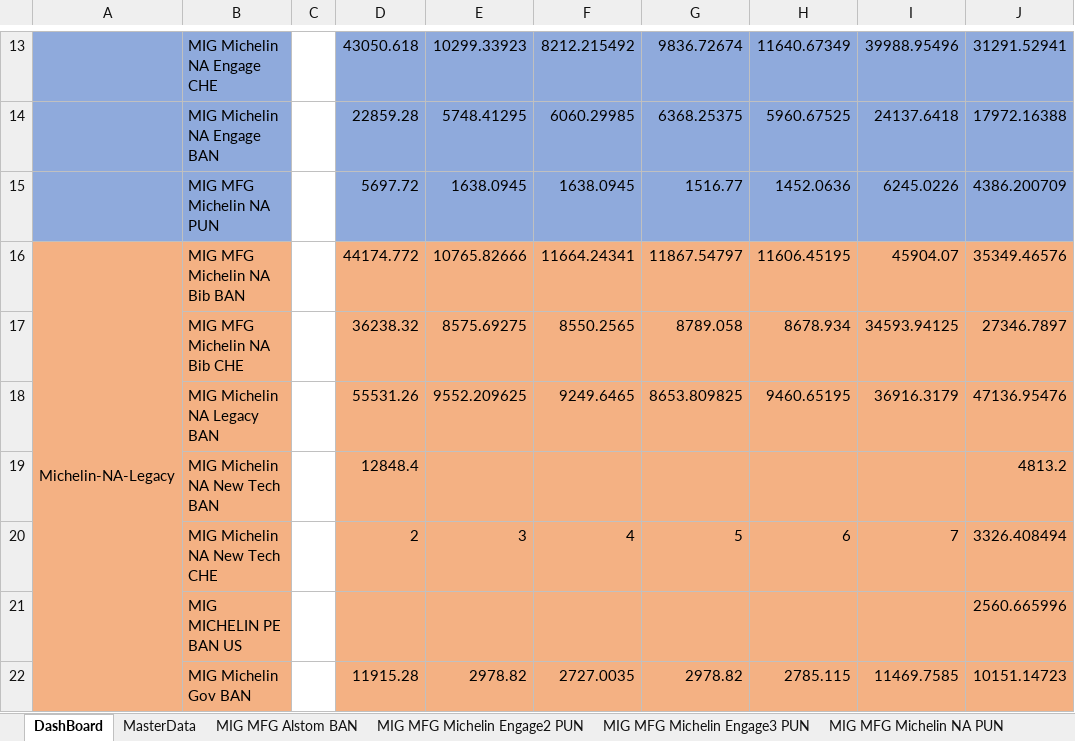
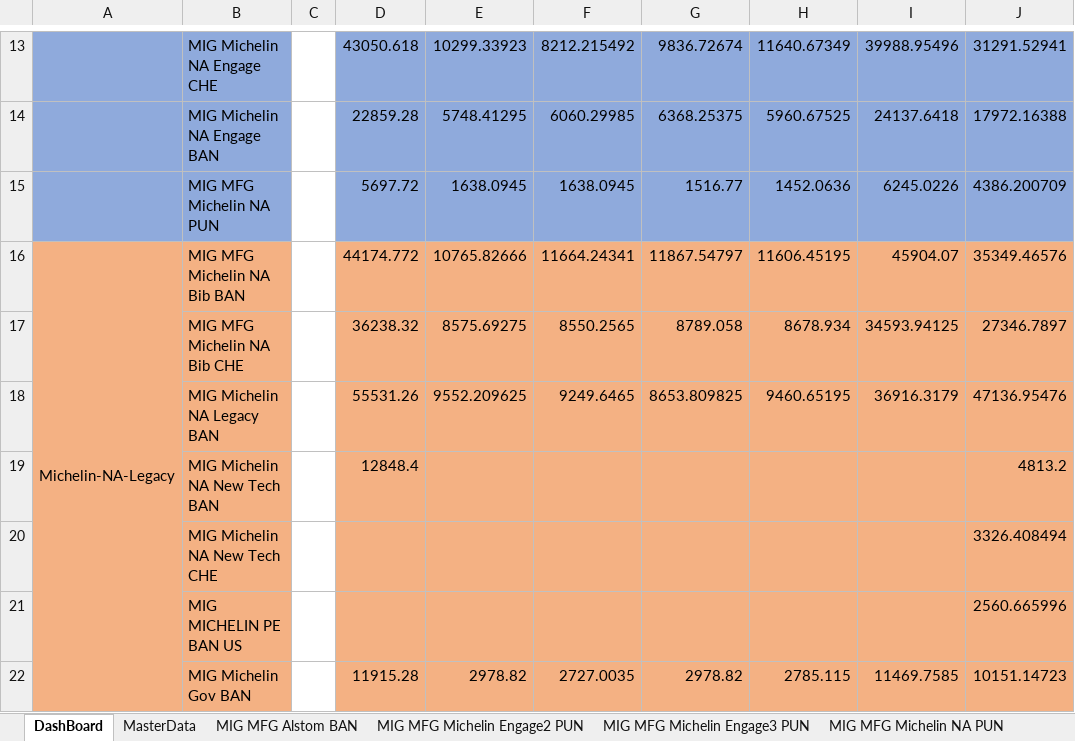
Before and after one commit to vaibhav297/web-app, an Excel workbook: Master_data.xlsm, sheet DashBoard, drawn as a sheet; only a part is shown, gaps mark what is left out; values as stored, in another font and other column widths than the file's, no borders; the diff names each change by its address in the sheet, - before the commit and + after, or states it on an @@ line.

Commit message:
masterdata update

```diff
--- a/Master_data.xlsm (sheet DashBoard)
+++ b/Master_data.xlsm (sheet DashBoard)
-D20: 2
+D20: (empty)
-E20: 3
+E20: (empty)
-F20: 4
+F20: (empty)
-G20: 5
+G20: (empty)
-H20: 6
+H20: (empty)
-I20: 7
+I20: (empty)
```
